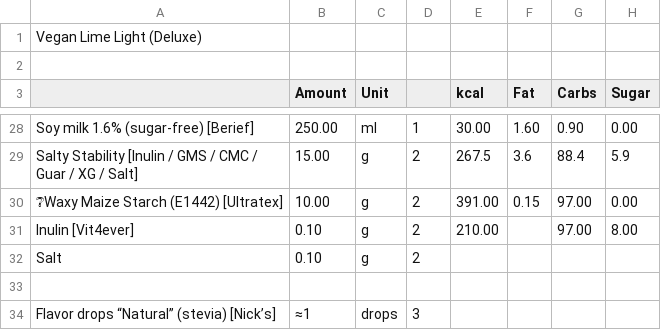
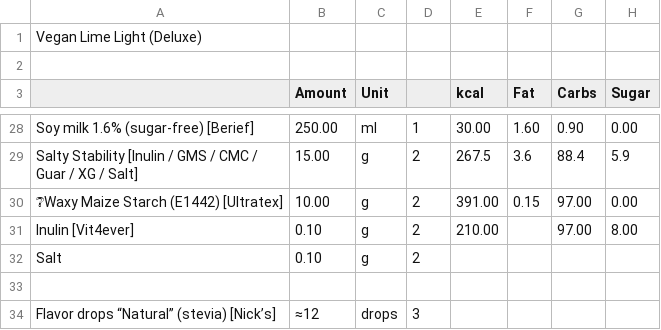
Before and after one commit to jhermann/ice-creamery, a CSV file: recipes/Vegan Lime Light (Deluxe)/Ice-Cream-Recipes.csv, drawn as a sheet; only a part is shown, gaps mark what is left out; the diff names each change by its address in the sheet, - before the commit and + after, or states it on an @@ line.

```diff
--- a/recipes/Vegan Lime Light (Deluxe)/Ice-Cream-Recipes.csv
+++ b/recipes/Vegan Lime Light (Deluxe)/Ice-Cream-Recipes.csv
-B34 (Amount): ≈1
+B34 (Amount): ≈12
```
Also changed, not shown: 1 other file.
